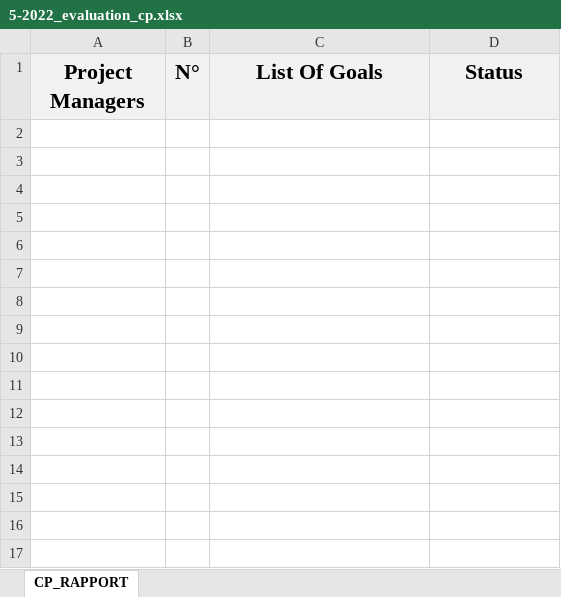
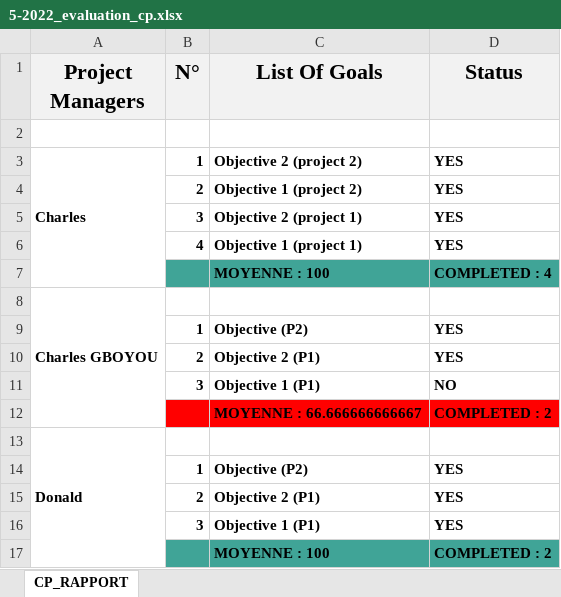
Before and after one commit to Charl12-gb/orion-task-manager_2022, an Excel workbook: includes/worklog_evaluation/5-2022_evaluation_cp.xlsx, sheet CP_RAPPORT, drawn as a sheet; values as stored, in another font and other column widths than the file's, no borders; the diff names each change by its address in the sheet, - before the commit and + after, or states it on an @@ line.

```diff
--- a/includes/worklog_evaluation/5-2022_evaluation_cp.xlsx (sheet CP_RAPPORT)
+++ b/includes/worklog_evaluation/5-2022_evaluation_cp.xlsx (sheet CP_RAPPORT)
+row 2: (empty)
+row 3: Charles | 1 | Objective 2 (project 2) | YES
+row 4:  | 2 | Objective 1 (project 2) | YES
+row 5:  | 3 | Objective 2 (project 1) | YES
+row 6:  | 4 | Objective 1 (project 1) | YES
+row 7:  |  | MOYENNE : 100 | COMPLETED : 4
+row 8: Charles GBOYOU
+row 9:  | 1 | Objective (P2) | YES
+row 10:  | 2 | Objective 2 (P1) | YES
+row 11:  | 3 | Objective 1 (P1) | NO
+row 12:  |  | MOYENNE : 66.666666666667 | COMPLETED : 2
+row 13: Donald
+row 14:  | 1 | Objective (P2) | YES
+row 15:  | 2 | Objective 2 (P1) | YES
+row 16:  | 3 | Objective 1 (P1) | YES
+row 17:  |  | MOYENNE : 100 | COMPLETED : 2
```
Also changed, not shown: includes/worklog_evaluation/May-2022/Charles_worklog.xlsx, includes/worklog_evaluation/May-2022/Test Test_worklog.xlsx, 7 other files.
